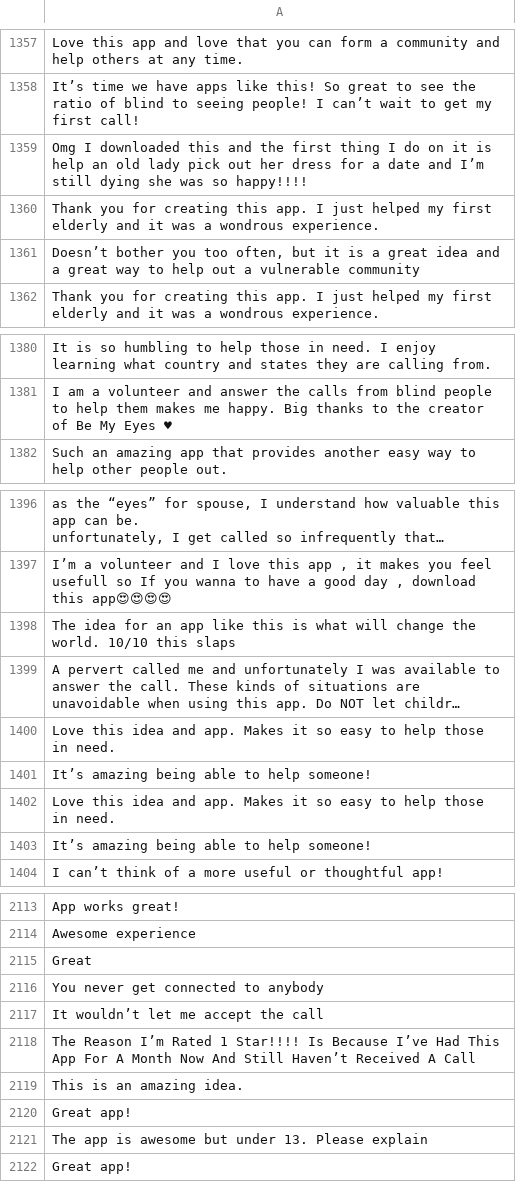
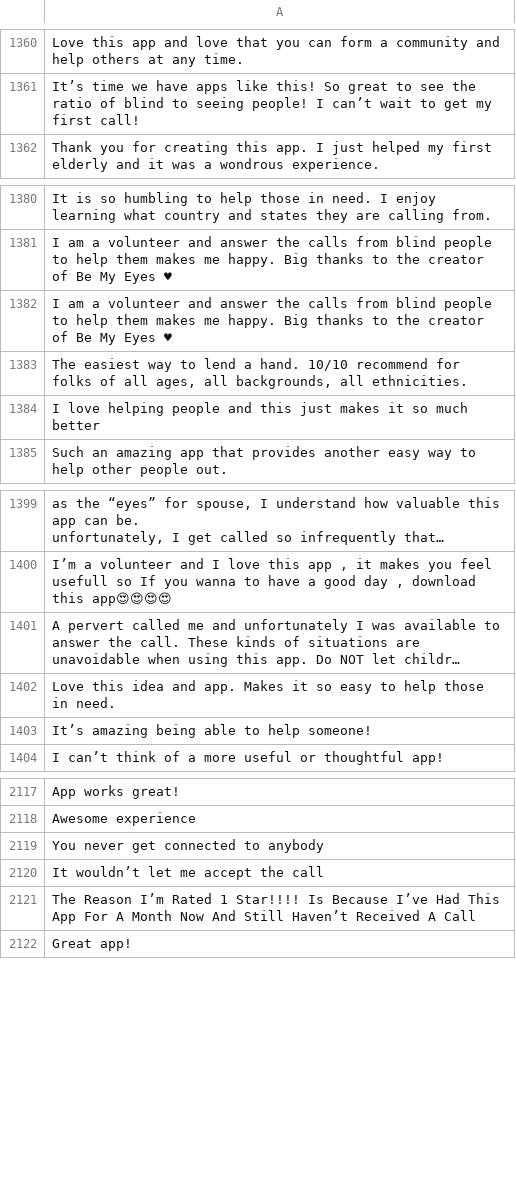
Before and after one commit to wanghaisheng/autoscraper-changes, a CSV file: apple-app-review.csv, drawn as a sheet; only a part is shown, gaps mark what is left out; long unchanged cells end in …; removed rows and columns are numbered as before the commit, all else as after; the diff covers the shown part only; the diff names each change by its address in the sheet, - before the commit and + after, or states it on an @@ line.

```diff
--- a/apple-app-review.csv
+++ b/apple-app-review.csv
-row 1359: Omg I downloaded this and the first thing I do on it is help an old lady pick out her dress for a date and I’m still dying she was so happy!!!!
-row 1360: Thank you for creating this app. I just helped my first elderly and it was a wondrous experience.
-row 1361: Doesn’t bother you too often, but it is a great idea and a great way to help out a vulnerable community
+row 1382: I am a volunteer and answer the calls from blind people to help them makes me happy. Big thanks to the creator of Be My Eyes ♥
+row 1383: The easiest way to lend a hand. 10/10 recommend for folks of all ages, all backgrounds, all ethnicities.
+row 1384: I love helping people and this just makes it so much better
-row 1398: The idea for an app like this is what will change the world. 10/10 this slaps
-row 1402: Love this idea and app. Makes it so easy to help those in need.
-row 1403: It’s amazing being able to help someone!
-row 2115: Great
-row 2119: This is an amazing idea.
-row 2120: Great app!
-row 2121: The app is awesome but under 13. Please explain
```
Also changed, not shown: 56 added rows, 48 removed rows, 1 moved row and 1 edited cell elsewhere in this file, 1 other file.
